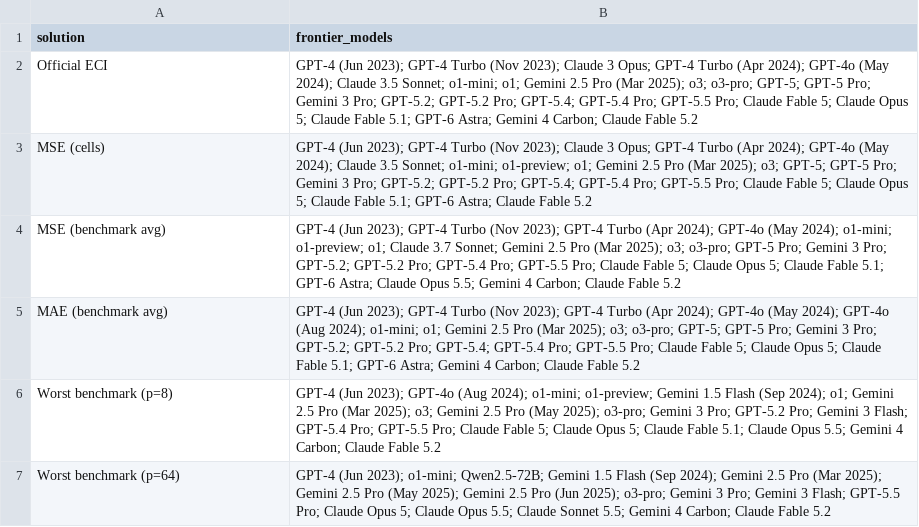
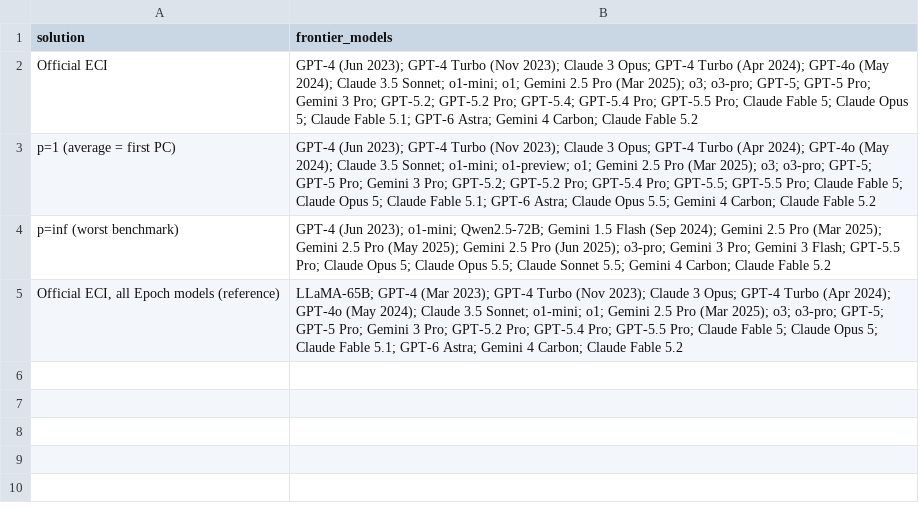
Before and after one commit to LincolnJCrockett/eci-pca, a CSV file: results/03_loss_functions/loss_frontier_models.csv, drawn as a sheet.

```diff
--- a/results/03_loss_functions/loss_frontier_models.csv
+++ b/results/03_loss_functions/loss_frontier_models.csv
@@ -2,6 +2,4 @@ solution,frontier_models
 Official ECI,GPT-4 (Jun 2023); GPT-4 Turbo (Nov 2023); Claude 3 Opus; GPT-4 Turbo (Apr 2024); GPT-4o (May 2024); Claude 3.5 Sonnet; o1-mini; o1; Gemini 2.5 Pro (Mar 2025); o3; o3-pro; GPT-5; GPT-5 Pro; Gemini 3 Pro; GPT-5.2; GPT-5.2 Pro; GPT-5.4; GPT-5.4 Pro; GPT-5.5 Pro; Claude Fable 5; Claude Opus 5; Claude Fable 5.1; GPT-6 Astra; Gemini 4 Carbon; Claude Fable 5.2
-MSE (cells),GPT-4 (Jun 2023); GPT-4 Turbo (Nov 2023); Claude 3 Opus; GPT-4 Turbo (Apr 2024); GPT-4o (May 2024); Claude 3.5 Sonnet; o1-mini; o1-preview; o1; Gemini 2.5 Pro (Mar 2025); o3; GPT-5; GPT-5 Pro; Gemini 3 Pro; GPT-5.2; GPT-5.2 Pro; GPT-5.4; GPT-5.4 Pro; GPT-5.5 Pro; Claude Fable 5; Claude Opus 5; Claude Fable 5.1; GPT-6 Astra; Claude Fable 5.2
-MSE (benchmark avg),GPT-4 (Jun 2023); GPT-4 Turbo (Nov 2023); GPT-4 Turbo (Apr 2024); GPT-4o (May 2024); o1-mini; o1-preview; o1; Claude 3.7 Sonnet; Gemini 2.5 Pro (Mar 2025); o3; o3-pro; GPT-5 Pro; Gemini 3 Pro; GPT-5.2; GPT-5.2 Pro; GPT-5.4 Pro; GPT-5.5 Pro; Claude Fable 5; Claude Opus 5; Claude Fable 5.1; GPT-6 Astra; Claude Opus 5.5; Gemini 4 Carbon; Claude Fable 5.2
-MAE (benchmark avg),GPT-4 (Jun 2023); GPT-4 Turbo (Nov 2023); GPT-4 Turbo (Apr 2024); GPT-4o (May 2024); GPT-4o (Aug 2024); o1-mini; o1; Gemini 2.5 Pro (Mar 2025); o3; o3-pro; GPT-5; GPT-5 Pro; Gemini 3 Pro; GPT-5.2; GPT-5.2 Pro; GPT-5.4; GPT-5.4 Pro; GPT-5.5 Pro; Claude Fable 5; Claude Opus 5; Claude Fable 5.1; GPT-6 Astra; Gemini 4 Carbon; Claude Fable 5.2
-Worst benchmark (p=8),GPT-4 (Jun 2023); GPT-4o (Aug 2024); o1-mini; o1-preview; Gemini 1.5 Flash (Sep 2024); o1; Gemini 2.5 Pro (Mar 2025); o3; Gemini 2.5 Pro (May 2025); o3-pro; Gemini 3 Pro; GPT-5.2 Pro; Gemini 3 Flash; GPT-5.4 Pro; GPT-5.5 Pro; Claude Fable 5; Claude Opus 5; Claude Fable 5.1; Claude Opus 5.5; Gemini 4 Carbon; Claude Fable 5.2
-Worst benchmark (p=64),GPT-4 (Jun 2023); o1-mini; Qwen2.5-72B; Gemini 1.5 Flash (Sep 2024); Gemini 2.5 Pro (Mar 2025); Gemini 2.5 Pro (May 2025); Gemini 2.5 Pro (Jun 2025); o3-pro; Gemini 3 Pro; Gemini 3 Flash; GPT-5.5 Pro; Claude Opus 5; Claude Opus 5.5; Claude Sonnet 5.5; Gemini 4 Carbon; Claude Fable 5.2
+p=1 (average = first PC),GPT-4 (Jun 2023); GPT-4 Turbo (Nov 2023); Claude 3 Opus; GPT-4 Turbo (Apr 2024); GPT-4o (May 2024); Claude 3.5 Sonnet; o1-mini; o1-preview; o1; Gemini 2.5 Pro (Mar 2025); o3; o3-pro; GPT-5; GPT-5 Pro; Gemini 3 Pro; GPT-5.2; GPT-5.2 Pro; GPT-5.4 Pro; GPT-5.5; GPT-5.5 Pro; Claude Fable 5; Claude Opus 5; Claude Fable 5.1; GPT-6 Astra; Claude Opus 5.5; Gemini 4 Carbon; Claude Fable 5.2
+p=inf (worst benchmark),GPT-4 (Jun 2023); o1-mini; Qwen2.5-72B; Gemini 1.5 Flash (Sep 2024); Gemini 2.5 Pro (Mar 2025); Gemini 2.5 Pro (May 2025); Gemini 2.5 Pro (Jun 2025); o3-pro; Gemini 3 Pro; Gemini 3 Flash; GPT-5.5 Pro; Claude Opus 5; Claude Opus 5.5; Claude Sonnet 5.5; Gemini 4 Carbon; Claude Fable 5.2
+"Official ECI, all Epoch models (reference)",LLaMA-65B; GPT-4 (Mar 2023); GPT-4 Turbo (Nov 2023); Claude 3 Opus; GPT-4 Turbo (Apr 2024); GPT-4o (May 2024); Claude 3.5 Sonnet; o1-mini; o1; Gemini 2.5 Pro (Mar 2025); o3; o3-pro; GPT-5; GPT-5 Pro; Gemini 3 Pro; GPT-5.2 Pro; GPT-5.4 Pro; GPT-5.5 Pro; Claude Fable 5; Claude Opus 5; Claude Fable 5.1; GPT-6 Astra; Gemini 4 Carbon; Claude Fable 5.2
```
Also changed, not shown: results/01_pc1_vs_eci/pc1_scores.csv, results/03_loss_functions/loss_benchmark_r2.csv, 46 other files.
